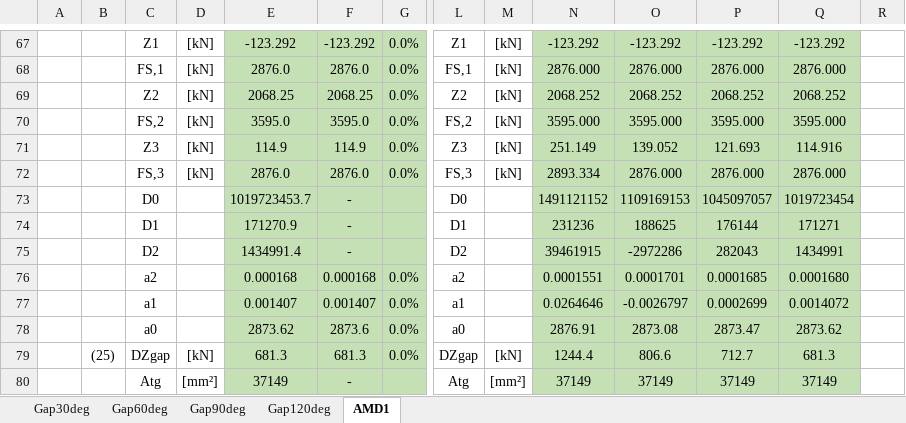
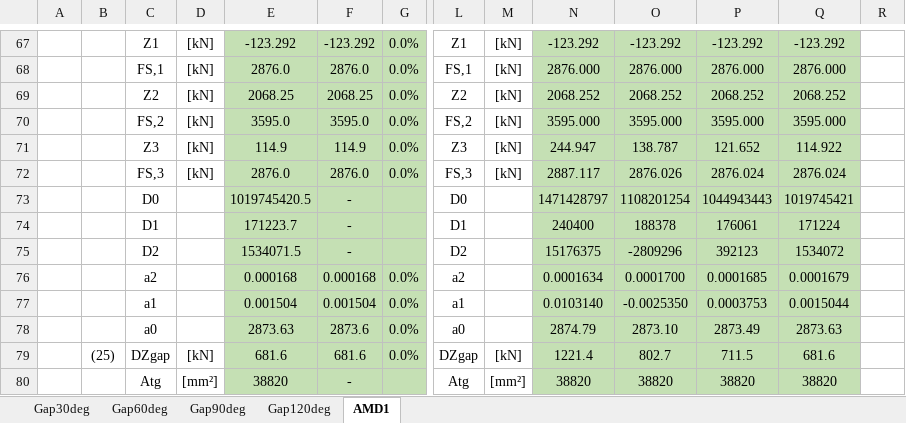
Before and after one commit to kcibv/pyflange, an Excel workbook: validations/flangesegments.PolynomialLFlangeSegment/BnB_ReferenceFlange-Results-Tilt-1deg.xlsx, sheet AMD1, drawn as a sheet; only a part is shown, gaps mark what is left out; values as stored, in another font and other column widths than the file's, no borders; charts and pictures and conditional formats not drawn; removed rows and columns are numbered as before the commit, all else as after; rows hold the shown columns only; the diff covers the shown part only; the diff names each change by its address in the sheet, - before the commit and + after, or states it on an @@ line.

```diff
--- a/validations/flangesegments.PolynomialLFlangeSegment/BnB_ReferenceFlange-Results-Tilt-1deg.xlsx (sheet AMD1)
+++ b/validations/flangesegments.PolynomialLFlangeSegment/BnB_ReferenceFlange-Results-Tilt-1deg.xlsx (sheet AMD1)
-N71: 251.149
+N71: 244.947
-O71: 139.052
+O71: 138.787
-P71: 121.693
+P71: 121.652
-Q71: 114.916
+Q71: 114.922
-N72: 2893.334
+N72: 2887.117
-O72: 2876.000
+O72: 2876.026
-P72: 2876.000
+P72: 2876.024
-Q72: 2876.000
+Q72: 2876.024
-row 73:  |  | D0 |  | 1019723453.7 | - |  | D0 |  | 1491121152 | 1109169153 | 1045097057 | 1019723454
-row 74:  |  | D1 |  | 171270.9 | - |  | D1 |  | 231236 | 188625 | 176144 | 171271
-row 75:  |  | D2 |  | 1434991.4 | - |  | D2 |  | 39461915 | -2972286 | 282043 | 1434991
+row 73:  |  | D0 |  | 1019745420.5 | - |  | D0 |  | 1471428797 | 1108201254 | 1044943443 | 1019745421
+row 74:  |  | D1 |  | 171223.7 | - |  | D1 |  | 240400 | 188378 | 176061 | 171224
+row 75:  |  | D2 |  | 1534071.5 | - |  | D2 |  | 15176375 | -2809296 | 392123 | 1534072
-N76: 0.0001551
+N76: 0.0001634
-O76: 0.0001701
+O76: 0.0001700
-Q76: 0.0001680
+Q76: 0.0001679
-row 77:  |  | a1 |  | 0.001407 | 0.001407 | 0.0% | a1 |  | 0.0264646 | -0.0026797 | 0.0002699 | 0.0014072
-row 78:  |  | a0 |  | 2873.62 | 2873.6 | 0.0% | a0 |  | 2876.91 | 2873.08 | 2873.47 | 2873.62
+row 77:  |  | a1 |  | 0.001504 | 0.001504 | 0.0% | a1 |  | 0.0103140 | -0.0025350 | 0.0003753 | 0.0015044
+row 78:  |  | a0 |  | 2873.63 | 2873.6 | 0.0% | a0 |  | 2874.79 | 2873.10 | 2873.49 | 2873.63
-E79: 681.3
+E79: 681.6
-F79: 681.3
+F79: 681.6
-N79: 1244.4
+N79: 1221.4
-O79: 806.6
+O79: 802.7
-P79: 712.7
+P79: 711.5
-Q79: 681.3
+Q79: 681.6
-E80: 37149
+E80: 38820
-N80: 37149
+N80: 38820
-O80: 37149
+O80: 38820
-P80: 37149
+P80: 38820
-Q80: 37149
+Q80: 38820
```
Also changed, not shown: 3 added rows, 1 removed row and 142 edited cells elsewhere in this sheet, sheet Gap30deg, sheet Gap60deg, sheet Gap90deg, sheet Gap120deg, hidden cells, charts or pictures, validations/flangesegments.PolynomialLFlangeSegment/BnB_ReferenceFlange-Results-ShapeFactor-1.2.xlsx, validations/flangesegments.PolynomialLFlangeSegment/BnB_ReferenceFlange-Results.xlsx, 33 other files.
